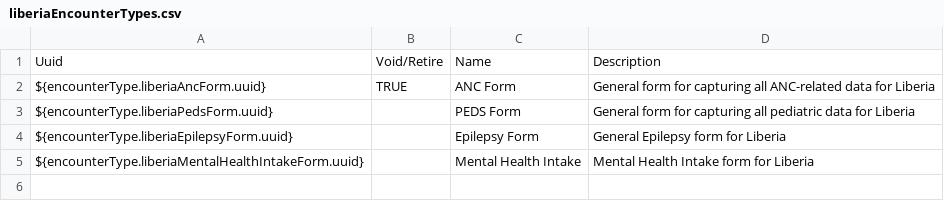
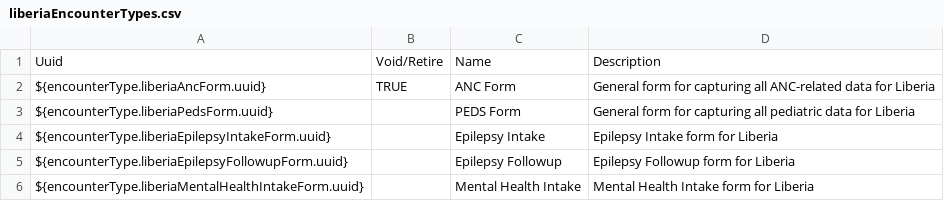
Before and after one commit to PIH/openmrs-config-pihliberia, a CSV file: configuration/encountertypes/liberiaEncounterTypes.csv, drawn as a sheet; removed rows and columns are numbered as before the commit, all else as after; the diff names each change by its address in the sheet, - before the commit and + after, or states it on an @@ line.

Commit message:
LIB-311 Added Epilepsy form metadata

```diff
--- a/configuration/encountertypes/liberiaEncounterTypes.csv
+++ b/configuration/encountertypes/liberiaEncounterTypes.csv
-row 4: ${encounterType.liberiaEpilepsyForm.uuid} |  | Epilepsy Form | General Epilepsy form for Liberia
+row 4: ${encounterType.liberiaEpilepsyIntakeForm.uuid} |  | Epilepsy Intake | Epilepsy Intake form for Liberia
+row 5: ${encounterType.liberiaEpilepsyFollowupForm.uuid} |  | Epilepsy Followup | Epilepsy Followup form for Liberia
```
Also changed, not shown: 2 other files.
